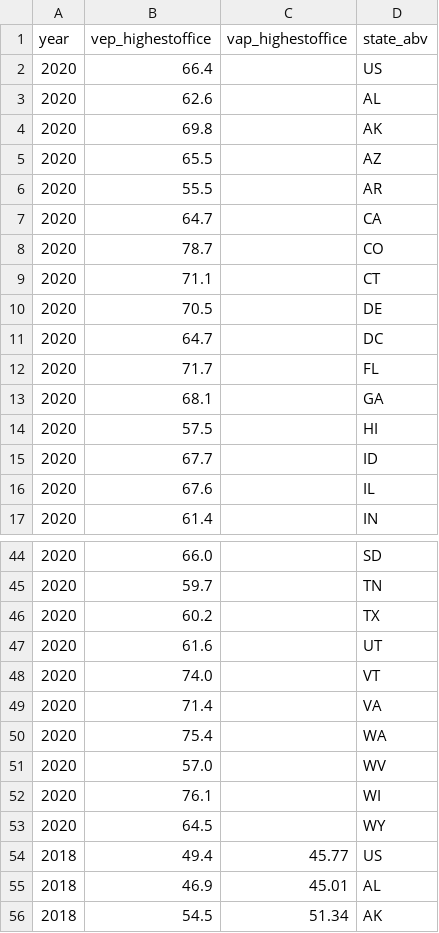
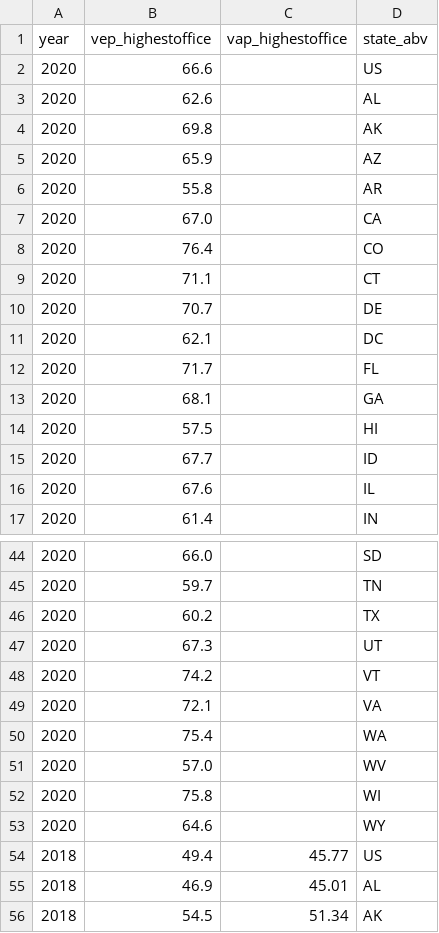
Before and after one commit to psthomas/onevis, a CSV file: data/catalist-ep/state_turnout.csv, drawn as a sheet; only a part is shown, gaps mark what is left out; the diff covers the shown part only.

```diff
--- a/data/catalist-ep/state_turnout.csv
+++ b/data/catalist-ep/state_turnout.csv
@@ -1,12 +1,12 @@
 year,vep_highestoffice,vap_highestoffice,state_abv
-2020,66.4,,US
+2020,66.6,,US
 2020,62.6,,AL
 2020,69.8,,AK
-2020,65.5,,AZ
-2020,55.5,,AR
-2020,64.7,,CA
-2020,78.7,,CO
+2020,65.9,,AZ
+2020,55.8,,AR
+2020,67.0,,CA
+2020,76.4,,CO
 2020,71.1,,CT
-2020,70.5,,DE
-2020,64.7,,DC
+2020,70.7,,DE
+2020,62.1,,DC
 2020,71.7,,FL
@@ -46,9 +46,9 @@ year,vep_highestoffice,vap_highestoffice,state_abv
 2020,60.2,,TX
-2020,61.6,,UT
-2020,74.0,,VT
-2020,71.4,,VA
+2020,67.3,,UT
+2020,74.2,,VT
+2020,72.1,,VA
 2020,75.4,,WA
 2020,57.0,,WV
-2020,76.1,,WI
-2020,64.5,,WY
+2020,75.8,,WI
+2020,64.6,,WY
 2018,49.4,45.77,US
```
Also changed, not shown: 10 edited cells elsewhere in this file, data/output/original-presidential-2020.csv, 4 other files.
